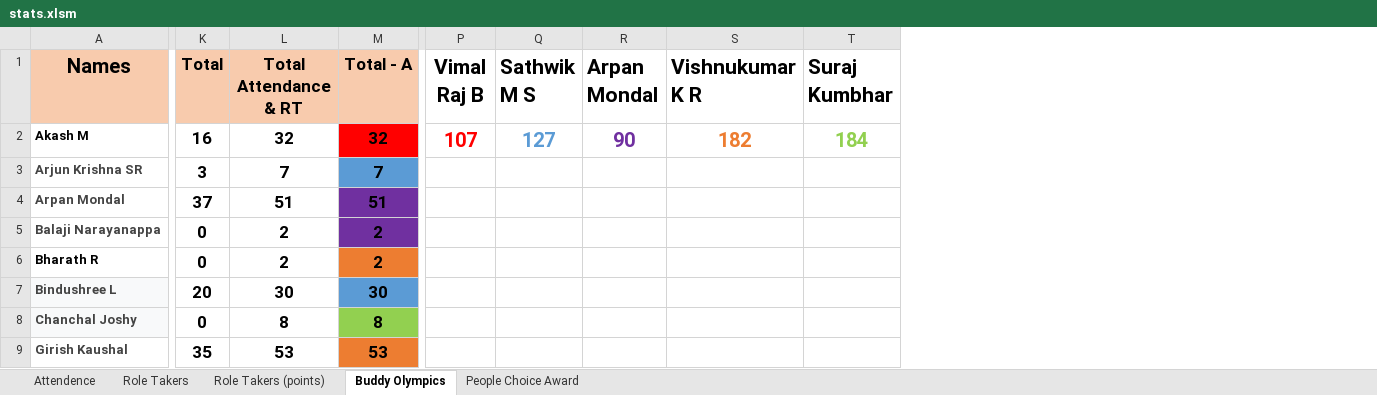
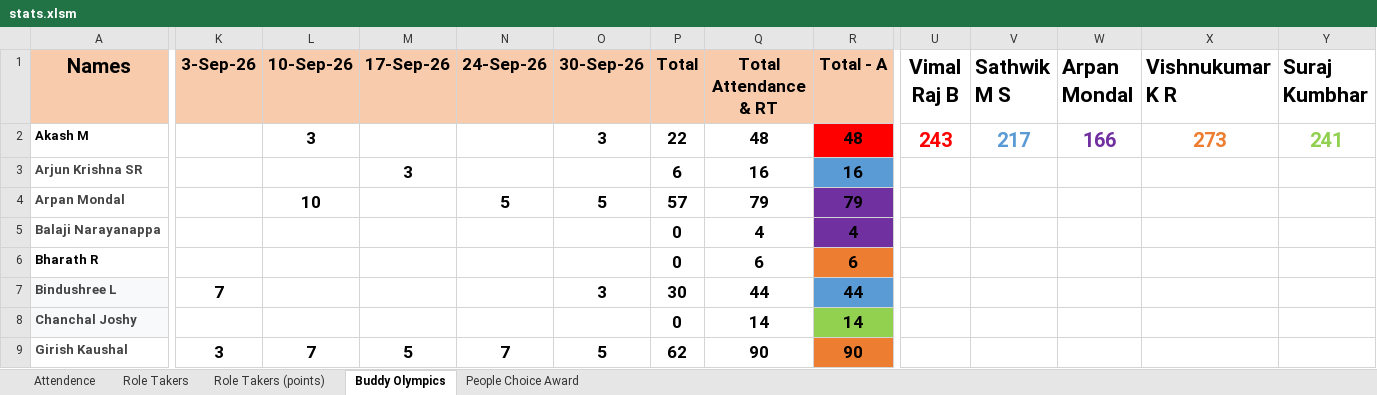
Before and after one commit to TextronIndiaToastmasters/website, an Excel workbook: excel-data/stats.xlsm, sheet Buddy Olympics, drawn as a sheet; only a part is shown, gaps mark what is left out; values as stored, in another font and other column widths than the file's, no borders; addresses are those after the commit; the diff covers the shown part only; the diff names each change by its address in the sheet, - before the commit and + after, or states it on an @@ line.

```diff
--- a/excel-data/stats.xlsm (sheet Buddy Olympics)
+++ b/excel-data/stats.xlsm (sheet Buddy Olympics)
+column K (3-Sep-26), rows 7-9: 7 |  | 3
+column L (10-Sep-26), rows 2-9: 3 |  | 10 |  |  |  |  | 7
+column M (17-Sep-26), rows 3-9: 3 |  |  |  |  |  | 5
+column N (24-Sep-26), rows 4-9: 5 |  |  |  |  | 7
+column O (30-Sep-26), rows 2-9: 3 |  | 5 |  |  | 3 |  | 5
-P2 (Total): 16
+P2 (Total): 22
-Q2 (Total Attendance & RT): 32
+Q2 (Total Attendance & RT): 48
-R2 (Total - A): 32
+R2 (Total - A): 48
-U2 (Vimal Raj B): 107
+U2 (Vimal Raj B): 243
-V2 (Sathwik M S): 127
+V2 (Sathwik M S): 217
-W2 (Arpan Mondal): 90
+W2 (Arpan Mondal): 166
-X2 (Vishnukumar K R): 182
+X2 (Vishnukumar K R): 273
-Y2 (Suraj Kumbhar): 184
+Y2 (Suraj Kumbhar): 241
-P3 (Total): 3
+P3 (Total): 6
-Q3 (Total Attendance & RT): 7
+Q3 (Total Attendance & RT): 16
-R3 (Total - A): 7
+R3 (Total - A): 16
-P4 (Total): 37
+P4 (Total): 57
-Q4 (Total Attendance & RT): 51
+Q4 (Total Attendance & RT): 79
-R4 (Total - A): 51
+R4 (Total - A): 79
-Q5 (Total Attendance & RT): 2
+Q5 (Total Attendance & RT): 4
-R5 (Total - A): 2
+R5 (Total - A): 4
-Q6 (Total Attendance & RT): 2
+Q6 (Total Attendance & RT): 6
-R6 (Total - A): 2
+R6 (Total - A): 6
-P7 (Total): 20
+P7 (Total): 30
-Q7 (Total Attendance & RT): 30
+Q7 (Total Attendance & RT): 44
-R7 (Total - A): 30
+R7 (Total - A): 44
-Q8 (Total Attendance & RT): 8
+Q8 (Total Attendance & RT): 14
-R8 (Total - A): 8
+R8 (Total - A): 14
-P9 (Total): 35
+P9 (Total): 62
-Q9 (Total Attendance & RT): 53
+Q9 (Total Attendance & RT): 90
-R9 (Total - A): 53
+R9 (Total - A): 90
```
Also changed, not shown: 69 edited cells elsewhere in this sheet, sheet Attendence, sheet Role Takers (points), sheet Role Takers, sheet People Choice Award, formulas that keep their value, 15 other files.
